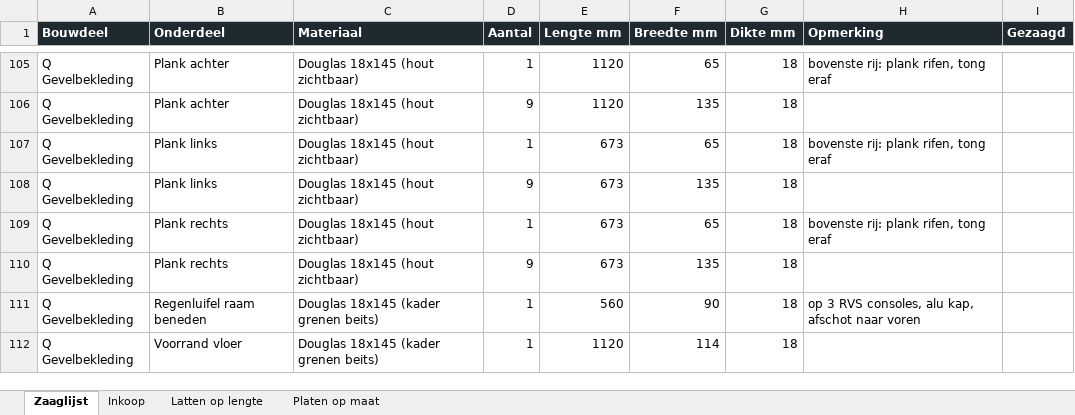
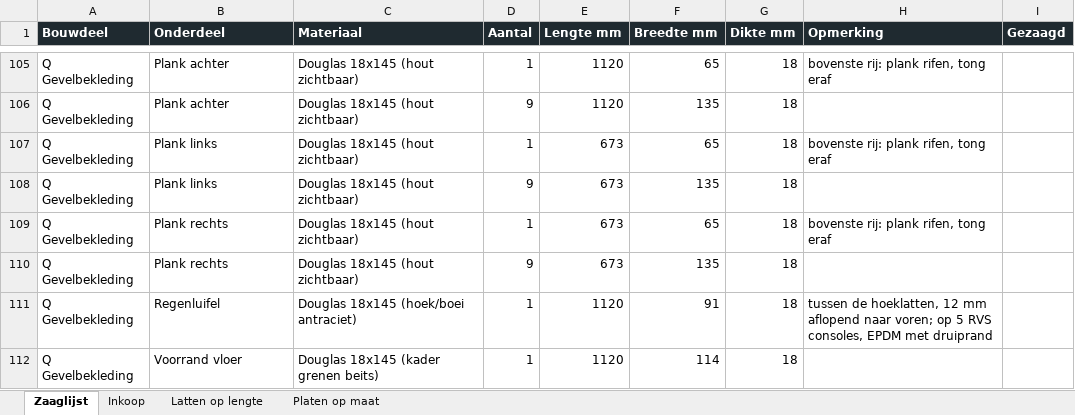
Before and after one commit to jeroenweij/kat, an Excel workbook: bouwplan/Kattenchalet_zaag_en_inkooplijst.xlsx, sheet Zaaglijst, drawn as a sheet; only a part is shown, gaps mark what is left out; values as stored, in another font and other column widths than the file's, no borders; charts and pictures not drawn; the diff names each change by its address in the sheet, - before the commit and + after, or states it on an @@ line.

```diff
--- a/bouwplan/Kattenchalet_zaag_en_inkooplijst.xlsx (sheet Zaaglijst)
+++ b/bouwplan/Kattenchalet_zaag_en_inkooplijst.xlsx (sheet Zaaglijst)
-B111 (Onderdeel): Regenluifel raam beneden
+B111 (Onderdeel): Regenluifel
-C111 (Materiaal): Douglas 18x145 (kader grenen beits)
+C111 (Materiaal): Douglas 18x145 (hoek/boei antraciet)
-E111 (Lengte mm): 560
+E111 (Lengte mm): 1120
-F111 (Breedte mm): 90
+F111 (Breedte mm): 91
-H111 (Opmerking): op 3 RVS consoles, alu kap, afschot naar voren
+H111 (Opmerking): tussen de hoeklatten, 12 mm aflopend naar voren; op 5 RVS consoles, EPDM met druiprand
```
Also changed, not shown: sheet Inkoop, sheet Latten op lengte, 4 other files.
